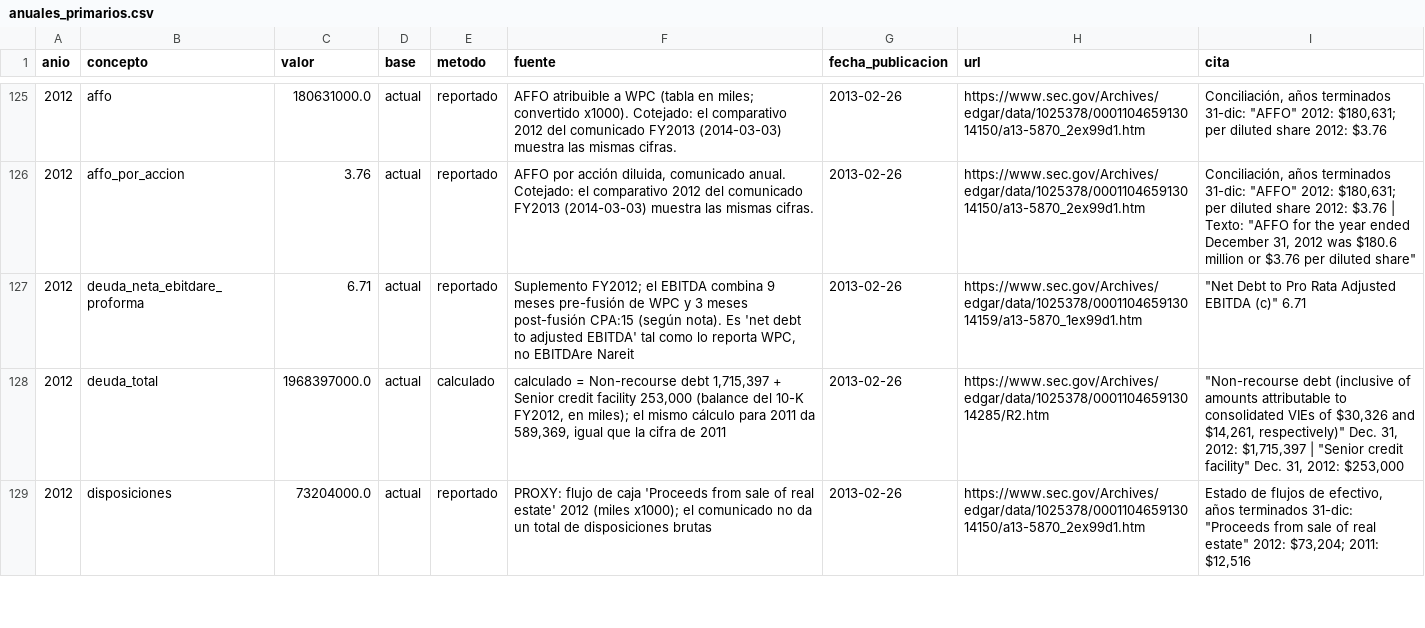
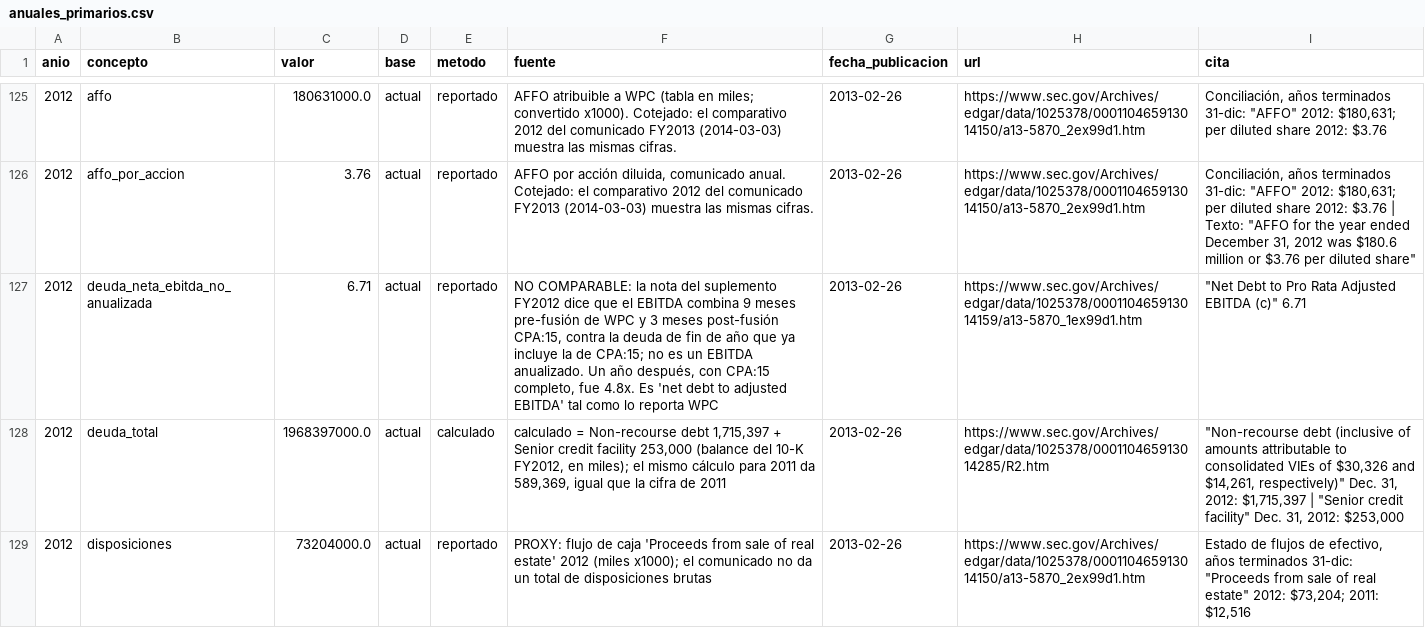
Before and after one commit to CompositeManTrader/Modelo-REITS, a CSV file: data/estudios/WPC/anuales_primarios.csv, drawn as a sheet; only a part is shown, gaps mark what is left out.

```diff
--- a/data/estudios/WPC/anuales_primarios.csv
+++ b/data/estudios/WPC/anuales_primarios.csv
@@ -126,3 +126,3 @@ anio,concepto,valor,base,metodo,fuente,fecha_publicacion,url,cita
 2012,affo_por_accion,3.76,actual,reportado,"AFFO por acción diluida, comunicado anual. Cotejado: el comparativo 2012 del comunicado FY2013 (2014-03-03) muestra las mismas cifras.",2013-02-26,https://www.sec.gov/Archives/edgar/data/1025378/000110465913014150/a13-5870_2ex99d1.htm,"Conciliación, años terminados 31-dic: ""AFFO"" 2012: $180,631; per diluted share 2012: $3.76 | Texto: ""AFFO for the year ended December 31, 2012 was $180.6 million or $3.76 per diluted share"""
-2012,deuda_neta_ebitdare_proforma,6.71,actual,reportado,"Suplemento FY2012; el EBITDA combina 9 meses pre-fusión de WPC y 3 meses post-fusión CPA:15 (según nota). Es 'net debt to adjusted EBITDA' tal como lo reporta WPC, no EBITDAre Nareit",2013-02-26,https://www.sec.gov/Archives/edgar/data/1025378/000110465913014159/a13-5870_1ex99d1.htm,"""Net Debt to Pro Rata Adjusted EBITDA (c)"" 6.71"
+2012,deuda_neta_ebitda_no_anualizada,6.71,actual,reportado,"NO COMPARABLE: la nota del suplemento FY2012 dice que el EBITDA combina 9 meses pre-fusión de WPC y 3 meses post-fusión CPA:15, contra la deuda de fin de año que ya incluye la de CPA:15; no es un EBITDA anualizado. Un año después, con CPA:15 completo, fue 4.8x. Es 'net debt to adjusted EBITDA' tal como lo reporta WPC",2013-02-26,https://www.sec.gov/Archives/edgar/data/1025378/000110465913014159/a13-5870_1ex99d1.htm,"""Net Debt to Pro Rata Adjusted EBITDA (c)"" 6.71"
 2012,deuda_total,1968397000.0,actual,calculado,"calculado = Non-recourse debt 1,715,397 + Senior credit facility 253,000 (balance del 10-K FY2012, en miles); el mismo cálculo para 2011 da 589,369, igual que la cifra de 2011",2013-02-26,https://www.sec.gov/Archives/edgar/data/1025378/000110465913014285/R2.htm,"""Non-recourse debt (inclusive of amounts attributable to consolidated VIEs of $30,326 and $14,261, respectively)"" Dec. 31, 2012: $1,715,397 | ""Senior credit facility"" Dec. 31, 2012: $253,000"
```
Also changed, not shown: 28 other files.
